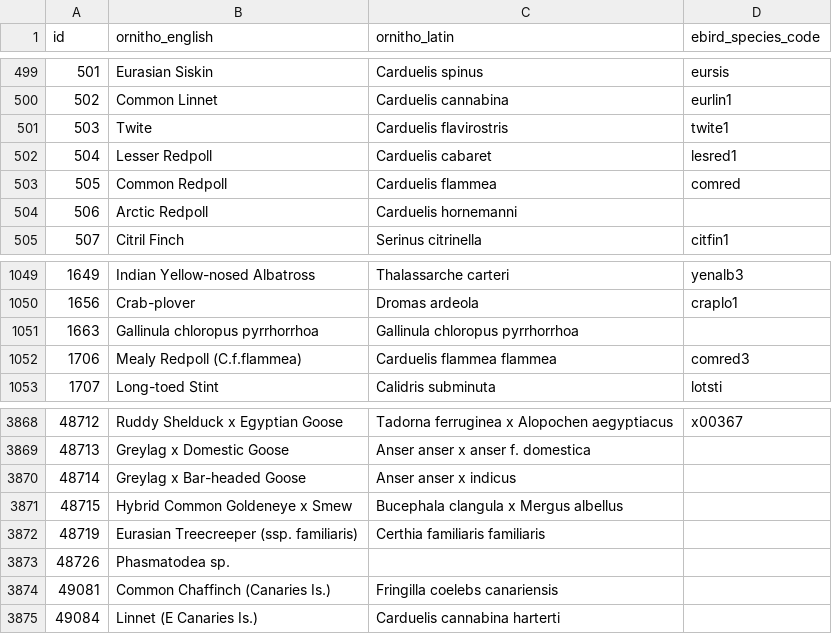
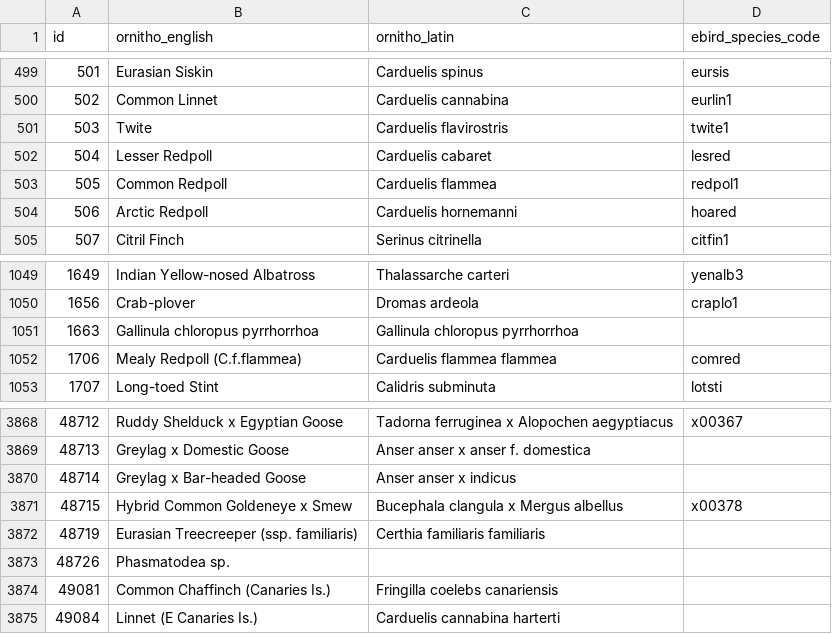
Before and after one commit to Zoziologie/ornitho2ebird, a CSV file: data/ornitho_species_list_full.csv, drawn as a sheet; only a part is shown, gaps mark what is left out.

```diff
--- a/data/ornitho_species_list_full.csv
+++ b/data/ornitho_species_list_full.csv
@@ -501,5 +501,5 @@
 503,Twite,Carduelis flavirostris,twite1
-504,Lesser Redpoll,Carduelis cabaret,lesred1
-505,Common Redpoll,Carduelis flammea,comred
-506,Arctic Redpoll,Carduelis hornemanni,
+504,Lesser Redpoll,Carduelis cabaret,lesred
+505,Common Redpoll,Carduelis flammea,redpol1
+506,Arctic Redpoll,Carduelis hornemanni,hoared
 507,Citril Finch,Serinus citrinella,citfin1
@@ -1051,3 +1051,3 @@
 1663,Gallinula chloropus pyrrhorrhoa,Gallinula chloropus pyrrhorrhoa,
-1706,Mealy Redpoll (C.f.flammea),Carduelis flammea flammea,comred3
+1706,Mealy Redpoll (C.f.flammea),Carduelis flammea flammea,comred
 1707,Long-toed Stint,Calidris subminuta,lotsti
@@ -3870,3 +3870,3 @@
 48714,Greylag x Bar-headed Goose,Anser anser x indicus,
-48715,Hybrid Common Goldeneye x Smew,Bucephala clangula x Mergus albellus,
+48715,Hybrid Common Goldeneye x Smew,Bucephala clangula x Mergus albellus,x00378
 48719,Eurasian Treecreeper (ssp. familiaris),Certhia familiaris familiaris,
```
Also changed, not shown: 1 other file.
